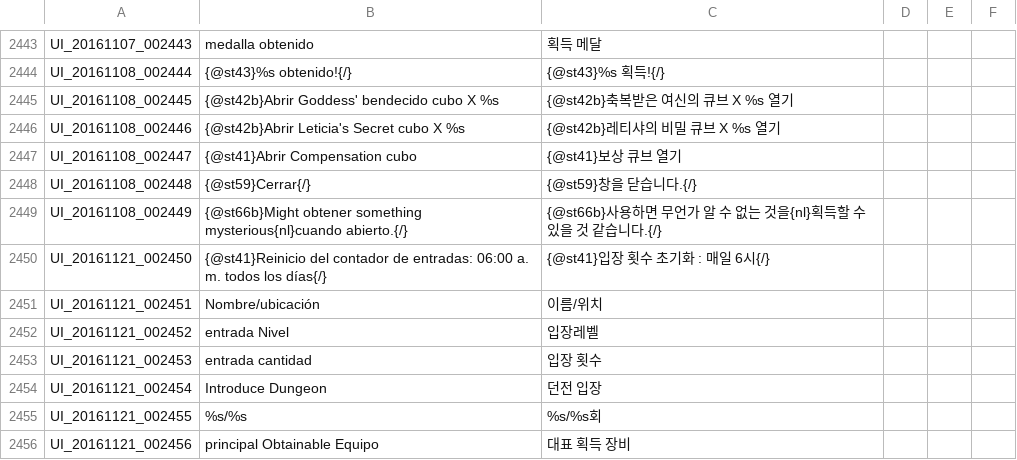
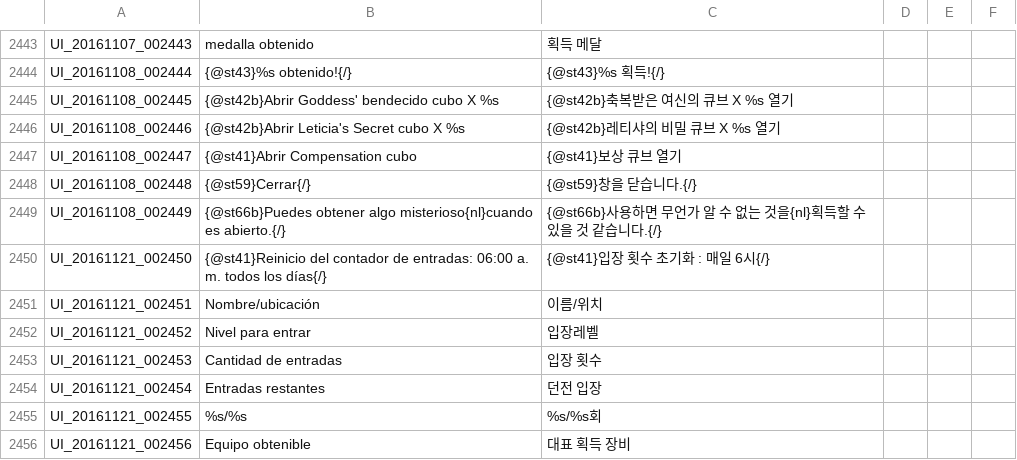
Before and after one commit to Daniel4rt/tos-spanish, a TSV file: UI.tsv, drawn as a sheet; only a part is shown, gaps mark what is left out; the diff covers the shown part only.

Commit message:
Mejor lenguaje de la UI

```diff
--- a/UI.tsv
+++ b/UI.tsv
@@ -2448,9 +2448,9 @@ UI_20161108_002447	{@st41}Abrir Compensation cubo	{@st41}보상 큐브 열기
 UI_20161108_002448	{@st59}Cerrar{/}	{@st59}창을 닫습니다.{/}				
-UI_20161108_002449	{@st66b}Might obtener something mysterious{nl}cuando abierto.{/}	{@st66b}사용하면 무언가 알 수 없는 것을{nl}획득할 수 있을 것 같습니다.{/}				
+UI_20161108_002449	{@st66b}Puedes obtener algo misterioso{nl}cuando es abierto.{/}	{@st66b}사용하면 무언가 알 수 없는 것을{nl}획득할 수 있을 것 같습니다.{/}				
 UI_20161121_002450	{@st41}Reinicio del contador de entradas: 06:00 a. m. todos los días{/}	{@st41}입장 횟수 초기화 : 매일 6시{/}				
 UI_20161121_002451	Nombre/ubicación	이름/위치				
-UI_20161121_002452	entrada Nivel	입장레벨				
-UI_20161121_002453	entrada cantidad	입장 횟수				
-UI_20161121_002454	Introduce Dungeon	던전 입장				
+UI_20161121_002452	Nivel para entrar	입장레벨				
+UI_20161121_002453	Cantidad de entradas	입장 횟수				
+UI_20161121_002454	Entradas restantes	던전 입장				
 UI_20161121_002455	%s/%s	%s/%s회				
-UI_20161121_002456	principal Obtainable Equipo	대표 획득 장비				
+UI_20161121_002456	Equipo obtenible	대표 획득 장비				
```
Also changed, not shown: 19 edited cells elsewhere in this file.
